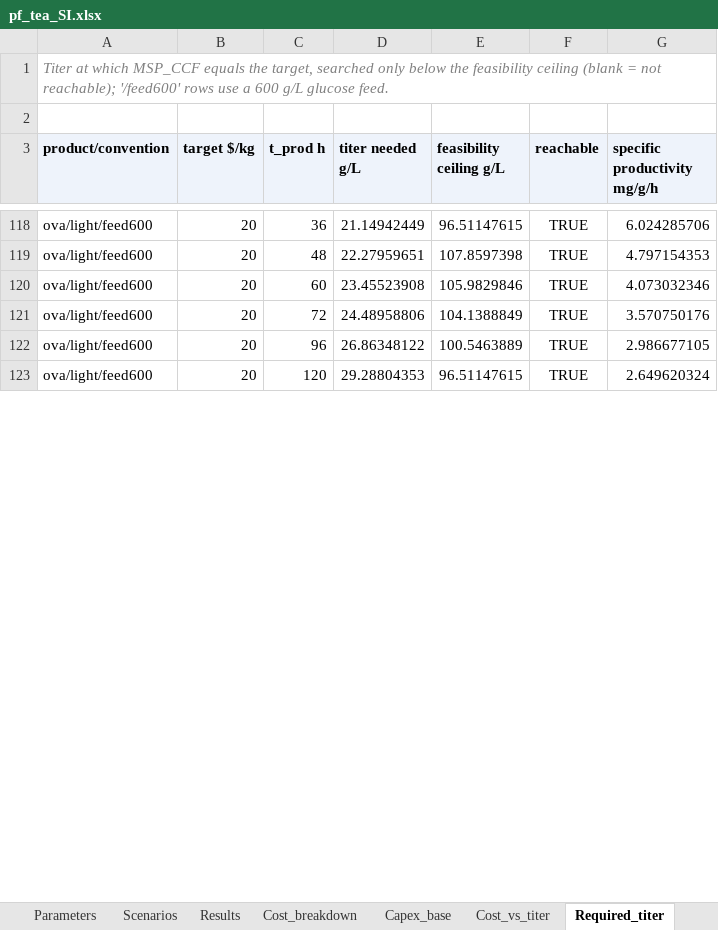
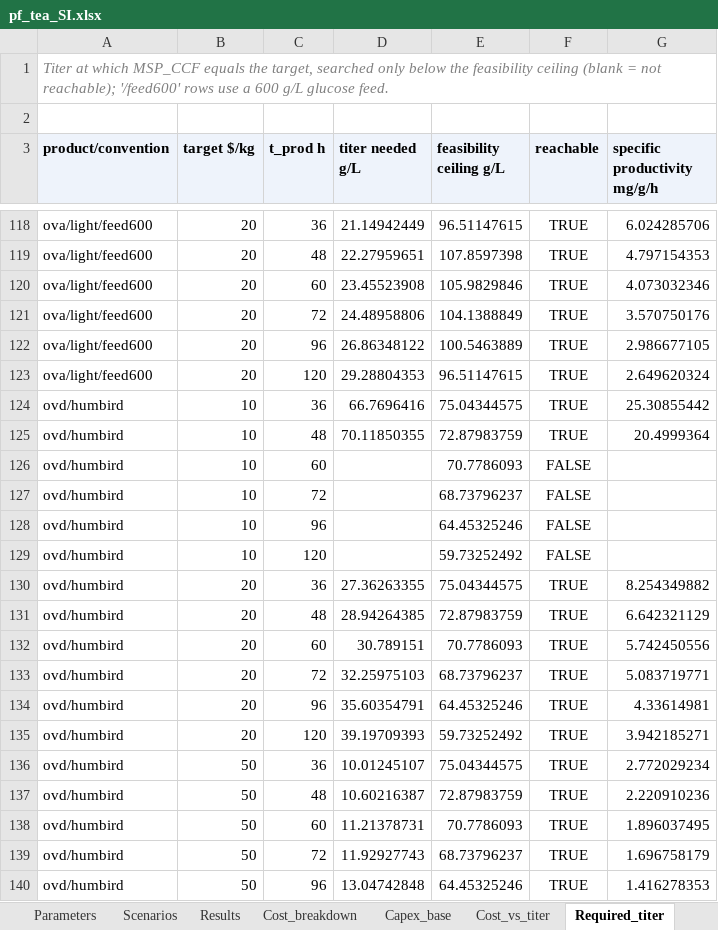
Before and after one commit to PabloAMC/precision-fermentation-TEA, an Excel workbook: report/pf_tea_SI.xlsx, sheet Required_titer, drawn as a sheet; only a part is shown, gaps mark what is left out; values as stored, in another font and other column widths than the file's, no borders; the diff covers the shown part only; the diff names each change by its address in the sheet, - before the commit and + after, or states it on an @@ line.

```diff
--- a/report/pf_tea_SI.xlsx (sheet Required_titer)
+++ b/report/pf_tea_SI.xlsx (sheet Required_titer)
+row 124: ovd/humbird | 10 | 36 | 66.7696416 | 75.04344575 | TRUE | 25.30855442
+row 125: ovd/humbird | 10 | 48 | 70.11850355 | 72.87983759 | TRUE | 20.4999364
+row 126: ovd/humbird | 10 | 60 |  | 70.7786093 | FALSE
+row 127: ovd/humbird | 10 | 72 |  | 68.73796237 | FALSE
+row 128: ovd/humbird | 10 | 96 |  | 64.45325246 | FALSE
+row 129: ovd/humbird | 10 | 120 |  | 59.73252492 | FALSE
+row 130: ovd/humbird | 20 | 36 | 27.36263355 | 75.04344575 | TRUE | 8.254349882
+row 131: ovd/humbird | 20 | 48 | 28.94264385 | 72.87983759 | TRUE | 6.642321129
+row 132: ovd/humbird | 20 | 60 | 30.789151 | 70.7786093 | TRUE | 5.742450556
+row 133: ovd/humbird | 20 | 72 | 32.25975103 | 68.73796237 | TRUE | 5.083719771
+row 134: ovd/humbird | 20 | 96 | 35.60354791 | 64.45325246 | TRUE | 4.33614981
+row 135: ovd/humbird | 20 | 120 | 39.19709393 | 59.73252492 | TRUE | 3.942185271
+row 136: ovd/humbird | 50 | 36 | 10.01245107 | 75.04344575 | TRUE | 2.772029234
+row 137: ovd/humbird | 50 | 48 | 10.60216387 | 72.87983759 | TRUE | 2.220910236
+row 138: ovd/humbird | 50 | 60 | 11.21378731 | 70.7786093 | TRUE | 1.896037495
+row 139: ovd/humbird | 50 | 72 | 11.92927743 | 68.73796237 | TRUE | 1.696758179
+row 140: ovd/humbird | 50 | 96 | 13.04742848 | 64.45325246 | TRUE | 1.416278353
```
Also changed, not shown: 103 added rows elsewhere in this sheet, sheet Tornado, sheet Cost_breakdown, sheet Cost_vs_titer, sheet Results, sheet Titers, sheet Scale, 11 more sheets, other sheet tabs, 18 other files.
